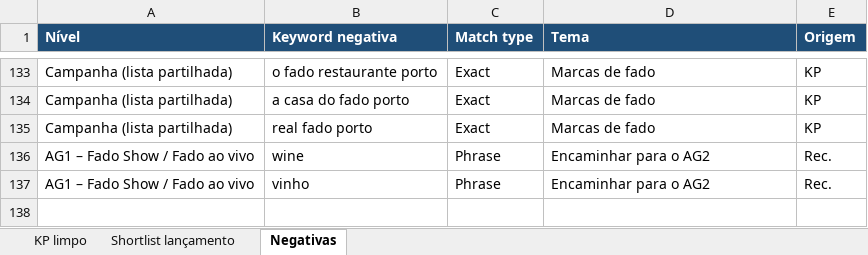
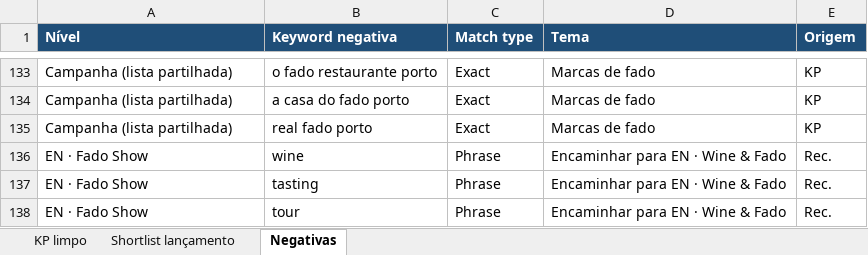
Before and after one commit to info-site-pt/Culture-and-Tours, an Excel workbook: analise/culture-and-tours-google-ads-dados.xlsx, sheet Negativas, drawn as a sheet; only a part is shown, gaps mark what is left out; values as stored, in another font and other column widths than the file's, no borders; the diff names each change by its address in the sheet, - before the commit and + after, or states it on an @@ line.

```diff
--- a/analise/culture-and-tours-google-ads-dados.xlsx (sheet Negativas)
+++ b/analise/culture-and-tours-google-ads-dados.xlsx (sheet Negativas)
-A136:A137 (Nível): AG1 – Fado Show / Fado ao vivo
+A136:A137 (Nível): EN · Fado Show
-D136:D137 (Tema): Encaminhar para o AG2
+D136:D137 (Tema): Encaminhar para EN · Wine & Fado
-B137 (Keyword negativa): vinho
+B137 (Keyword negativa): tasting
+row 138: EN · Fado Show | tour | Phrase | Encaminhar para EN · Wine & Fado | Rec.
```
Also changed, not shown: sheet Shortlist lançamento, 1 other file.
